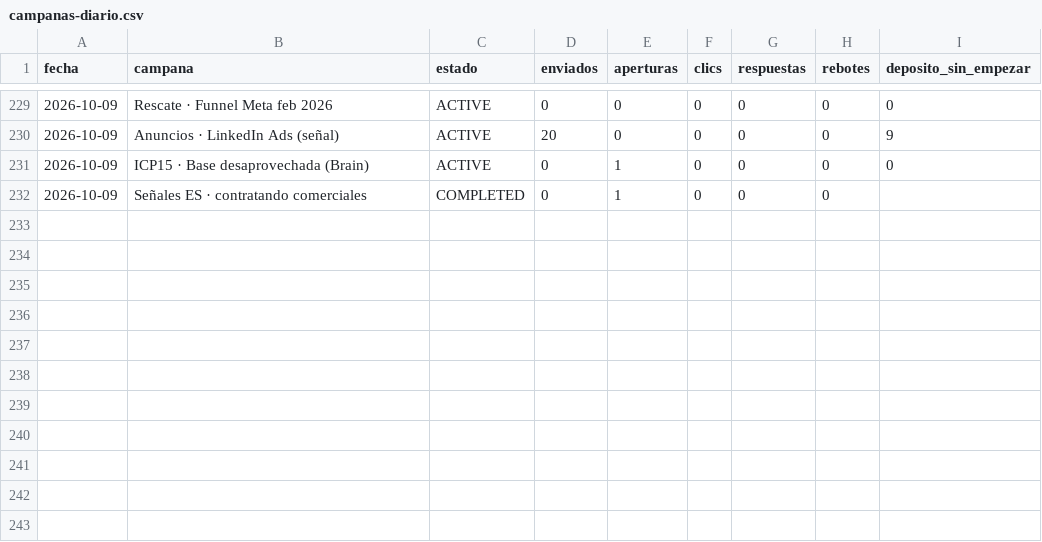
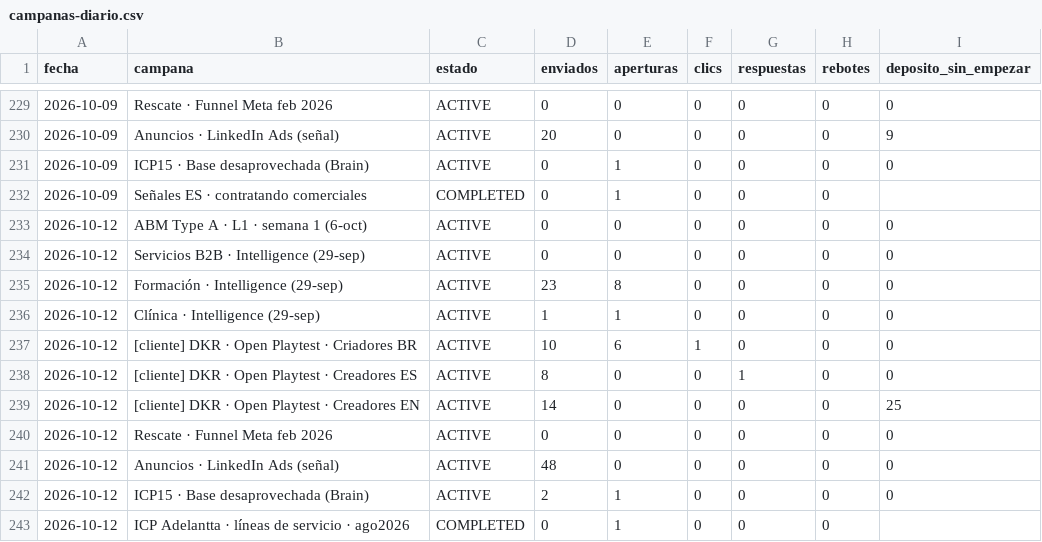
Before and after one commit to qualivo-sys/qualivo, a CSV file: captacion/datos/campanas-diario.csv, drawn as a sheet; only a part is shown, gaps mark what is left out.

```diff
--- a/captacion/datos/campanas-diario.csv
+++ b/captacion/datos/campanas-diario.csv
@@ -232 +232,12 @@ fecha,campana,estado,enviados,aperturas,clics,respuestas,rebotes,deposito_sin_em
 2026-10-09,Señales ES · contratando comerciales,COMPLETED,0,1,0,0,0,
+2026-10-12,ABM Type A · L1 · semana 1 (6-oct),ACTIVE,0,0,0,0,0,0
+2026-10-12,Servicios B2B · Intelligence (29-sep),ACTIVE,0,0,0,0,0,0
+2026-10-12,Formación · Intelligence (29-sep),ACTIVE,23,8,0,0,0,0
+2026-10-12,Clínica · Intelligence (29-sep),ACTIVE,1,1,0,0,0,0
+2026-10-12,[cliente] DKR · Open Playtest · Criadores BR,ACTIVE,10,6,1,0,0,0
+2026-10-12,[cliente] DKR · Open Playtest · Creadores ES,ACTIVE,8,0,0,1,0,0
+2026-10-12,[cliente] DKR · Open Playtest · Creadores EN,ACTIVE,14,0,0,0,0,25
+2026-10-12,Rescate · Funnel Meta feb 2026,ACTIVE,0,0,0,0,0,0
+2026-10-12,Anuncios · LinkedIn Ads (señal),ACTIVE,48,0,0,0,0,0
+2026-10-12,ICP15 · Base desaprovechada (Brain),ACTIVE,2,1,0,0,0,0
+2026-10-12,ICP Adelantta · líneas de servicio · ago2026,COMPLETED,0,1,0,0,0,
```
Also changed, not shown: captacion/datos/funnel-diario.csv, 1 other file.
